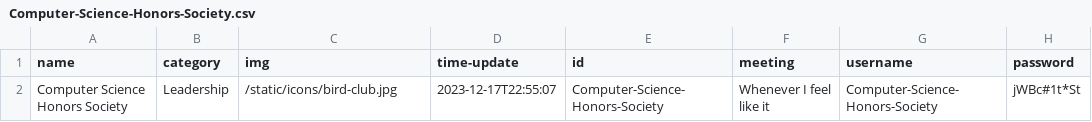
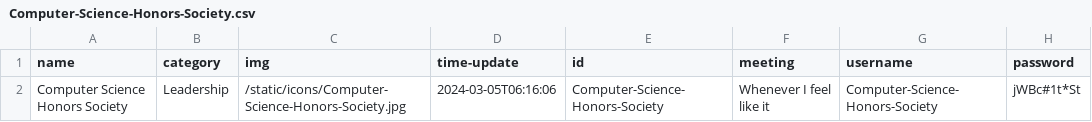
Before and after one commit to AV-01/RHS-Club-Site, a CSV file: static/data/Computer-Science-Honors-Society/Computer-Science-Honors-Society.csv, drawn as a sheet.

```diff
--- a/static/data/Computer-Science-Honors-Society/Computer-Science-Honors-Society.csv
+++ b/static/data/Computer-Science-Honors-Society/Computer-Science-Honors-Society.csv
@@ -1,2 +1,2 @@
 name,category,img,time-update,id,meeting,username,password
-Computer Science Honors Society,Leadership,/static/icons/bird-club.jpg,2023-12-17T22:55:07,Computer-Science-Honors-Society,Whenever I feel like it,Computer-Science-Honors-Society,jWBc#1t*St
+Computer Science Honors Society,Leadership,/static/icons/Computer-Science-Honors-Society.jpg,2024-03-05T06:16:06,Computer-Science-Honors-Society,Whenever I feel like it,Computer-Science-Honors-Society,jWBc#1t*St
```
Also changed, not shown: static/data/Asian-Youth-Leadership-Club(AYLA)/Asian-Youth-Leadership-Club(AYLA).csv, static/data/Math-Contest-Squad/Math-Contest-Squad.csv, 46 other files.
